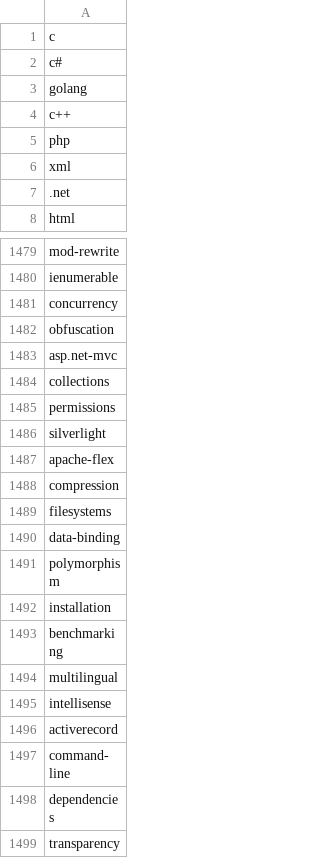
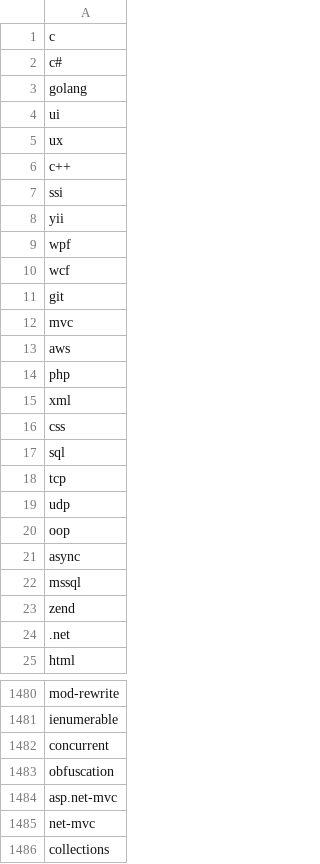
Before and after one commit to serkanerip/kodilan-stats, a CSV file: scripts/tags.csv, drawn as a sheet; only a part is shown, gaps mark what is left out; the shorter side is filled out with more unchanged rows; the diff covers the shown part only.

```diff
--- a/scripts/tags.csv
+++ b/scripts/tags.csv
@@ -3,5 +3,22 @@ c#
 golang
+ui
+ux
 c++
+ssi
+yii
+wpf
+wcf
+git
+mvc
+aws
 php
 xml
+css
+sql
+tcp
+udp
+oop
+async
+mssql
+zend
 .net
@@ -1480,5 +1481,6 @@ mod-rewrite
 ienumerable
-concurrency
+concurrent
 obfuscation
 asp.net-mvc
+net-mvc
 collections
```
Also changed, not shown: 4 added rows and 20 removed rows elsewhere in this file, 2 other files.
